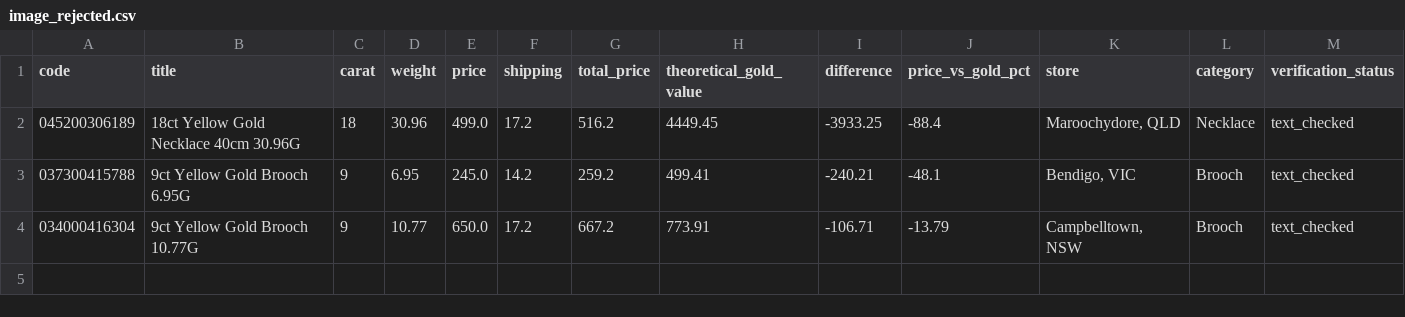
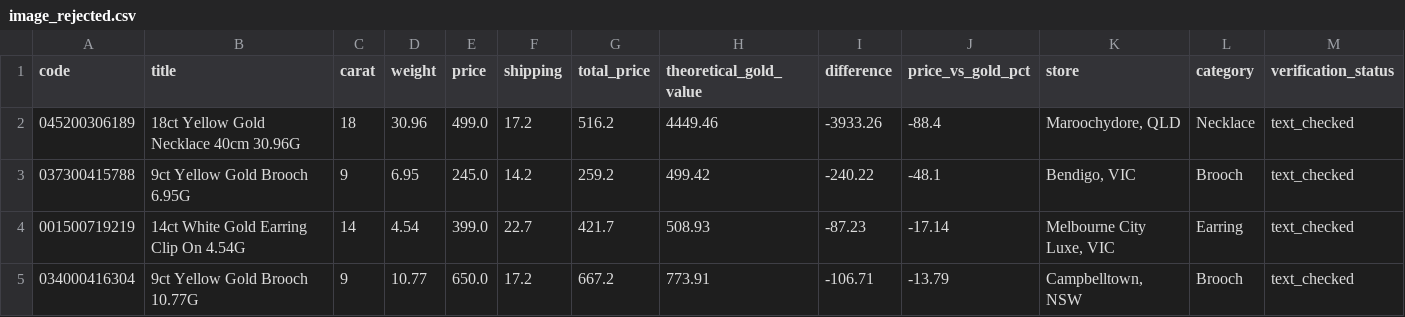
Before and after one commit to tycab03/gold-deal-finder, a CSV file: image_rejected.csv, drawn as a sheet; only a part is shown; rows hold the shown columns only; the diff names each change by its address in the sheet, - before the commit and + after, or states it on an @@ line.

```diff
--- a/image_rejected.csv
+++ b/image_rejected.csv
-H2 (theoretical_gold_value): 4449.45
+H2 (theoretical_gold_value): 4449.46
-I2 (difference): -3933.25
+I2 (difference): -3933.26
-H3 (theoretical_gold_value): 499.41
+H3 (theoretical_gold_value): 499.42
-I3 (difference): -240.21
+I3 (difference): -240.22
+row 4: 001500719219 | 14ct White Gold Earring Clip On 4.54G | 14 | 4.54 | 399.0 | 22.7 | 421.7 | 508.93 | -87.23 | -17.14 | Melbourne City Luxe, VIC | Earring | text_checked
```
Also changed, not shown: 1 other file.
